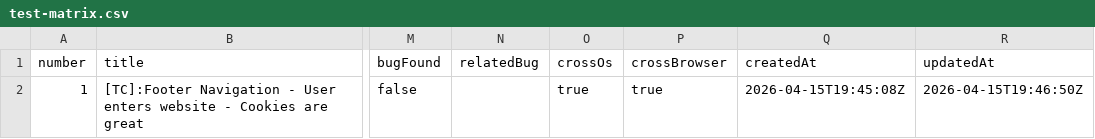
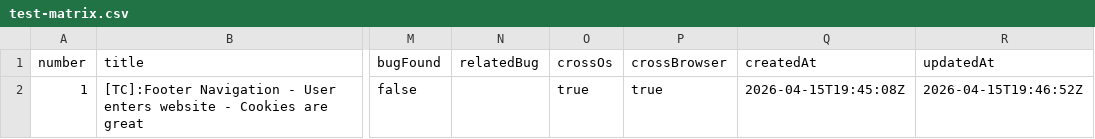
Before and after one commit to TCs-for-Association-projects/Peviitor_TC, a CSV file: docs/test-matrix.csv, drawn as a sheet; only a part is shown, gaps mark what is left out; the diff names each change by its address in the sheet, - before the commit and + after, or states it on an @@ line.

```diff
--- a/docs/test-matrix.csv
+++ b/docs/test-matrix.csv
-R2 (updatedAt): 2026-04-15T19:46:50Z
+R2 (updatedAt): 2026-04-15T19:46:52Z
```
Also changed, not shown: 1 other file.
